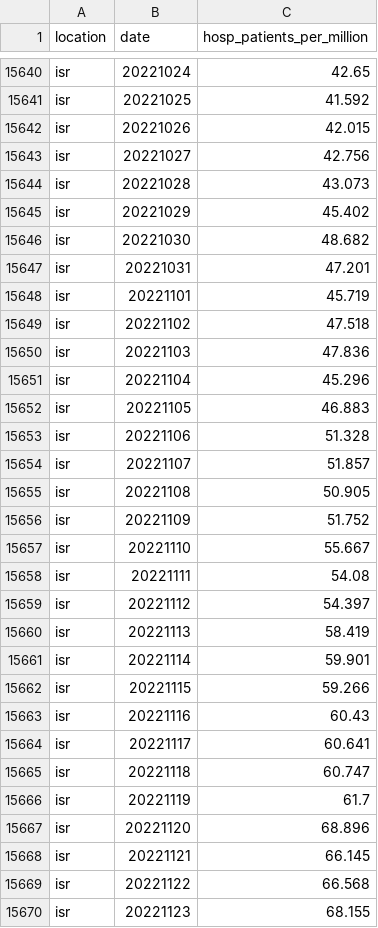
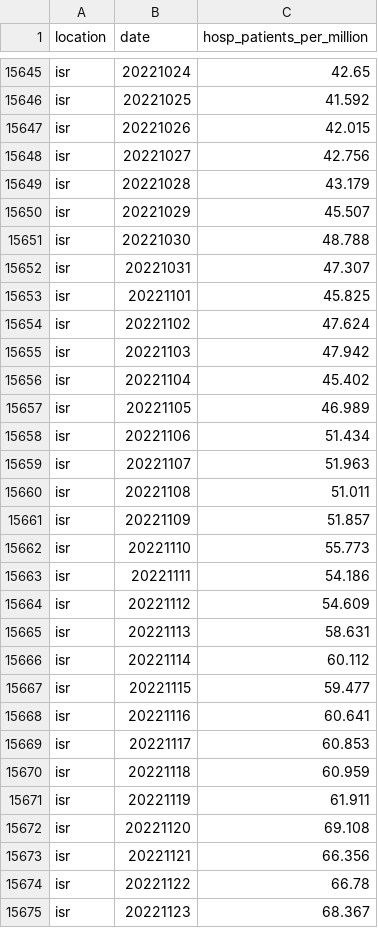
Before and after one commit to open-numbers/ddf--owid--covid_19, a CSV file: ddf--datapoints--hosp_patients_per_million--by--location--date.csv, drawn as a sheet; only a part is shown, gaps mark what is left out; the diff covers the shown part only.

```diff
--- a/ddf--datapoints--hosp_patients_per_million--by--location--date.csv
+++ b/ddf--datapoints--hosp_patients_per_million--by--location--date.csv
@@ -15643,28 +15648,28 @@ isr,20221026,42.015
 isr,20221027,42.756
-isr,20221028,43.073
-isr,20221029,45.402
-isr,20221030,48.682
-isr,20221031,47.201
-isr,20221101,45.719
-isr,20221102,47.518
-isr,20221103,47.836
-isr,20221104,45.296
-isr,20221105,46.883
-isr,20221106,51.328
-isr,20221107,51.857
-isr,20221108,50.905
-isr,20221109,51.752
-isr,20221110,55.667
-isr,20221111,54.08
-isr,20221112,54.397
-isr,20221113,58.419
-isr,20221114,59.901
-isr,20221115,59.266
-isr,20221116,60.43
-isr,20221117,60.641
-isr,20221118,60.747
-isr,20221119,61.7
-isr,20221120,68.896
-isr,20221121,66.145
-isr,20221122,66.568
-isr,20221123,68.155
+isr,20221028,43.179
+isr,20221029,45.507
+isr,20221030,48.788
+isr,20221031,47.307
+isr,20221101,45.825
+isr,20221102,47.624
+isr,20221103,47.942
+isr,20221104,45.402
+isr,20221105,46.989
+isr,20221106,51.434
+isr,20221107,51.963
+isr,20221108,51.011
+isr,20221109,51.857
+isr,20221110,55.773
+isr,20221111,54.186
+isr,20221112,54.609
+isr,20221113,58.631
+isr,20221114,60.112
+isr,20221115,59.477
+isr,20221116,60.641
+isr,20221117,60.853
+isr,20221118,60.959
+isr,20221119,61.911
+isr,20221120,69.108
+isr,20221121,66.356
+isr,20221122,66.78
+isr,20221123,68.367
```
Also changed, not shown: 12 added rows and 112 edited cells elsewhere in this file, ddf--datapoints--hosp_patients--by--location--date.csv, ddf--datapoints--icu_patients--by--location--date.csv, 35 other files.
